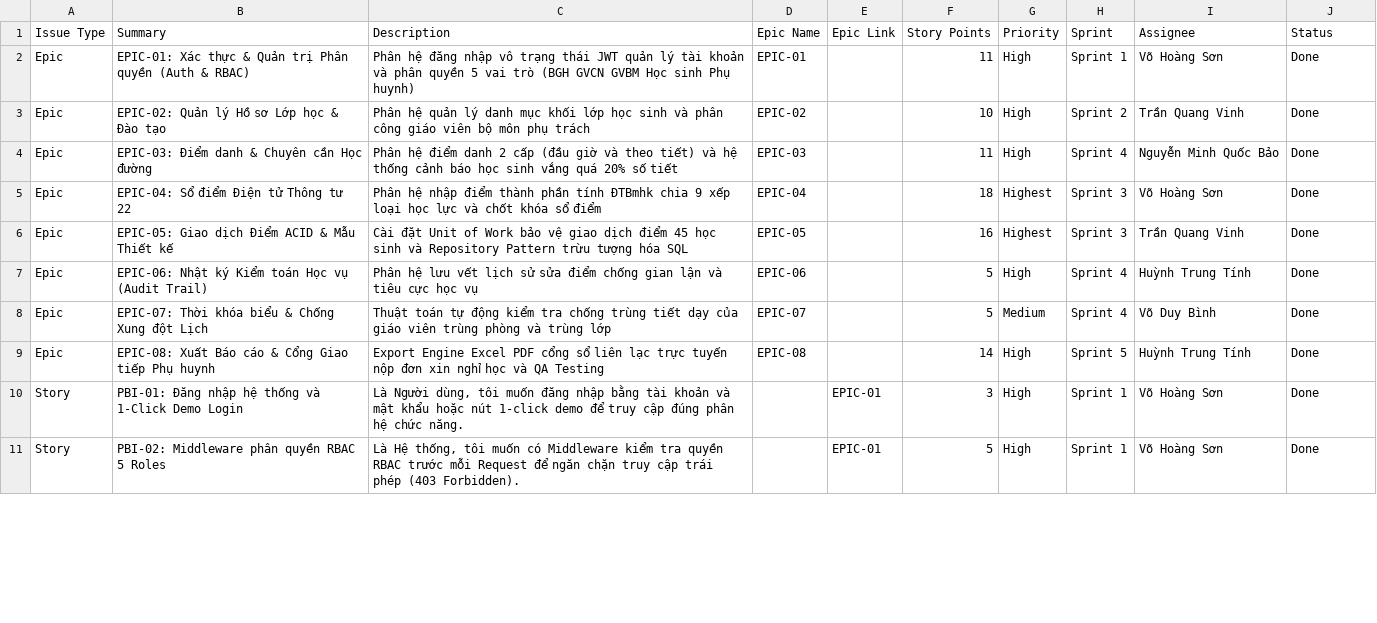
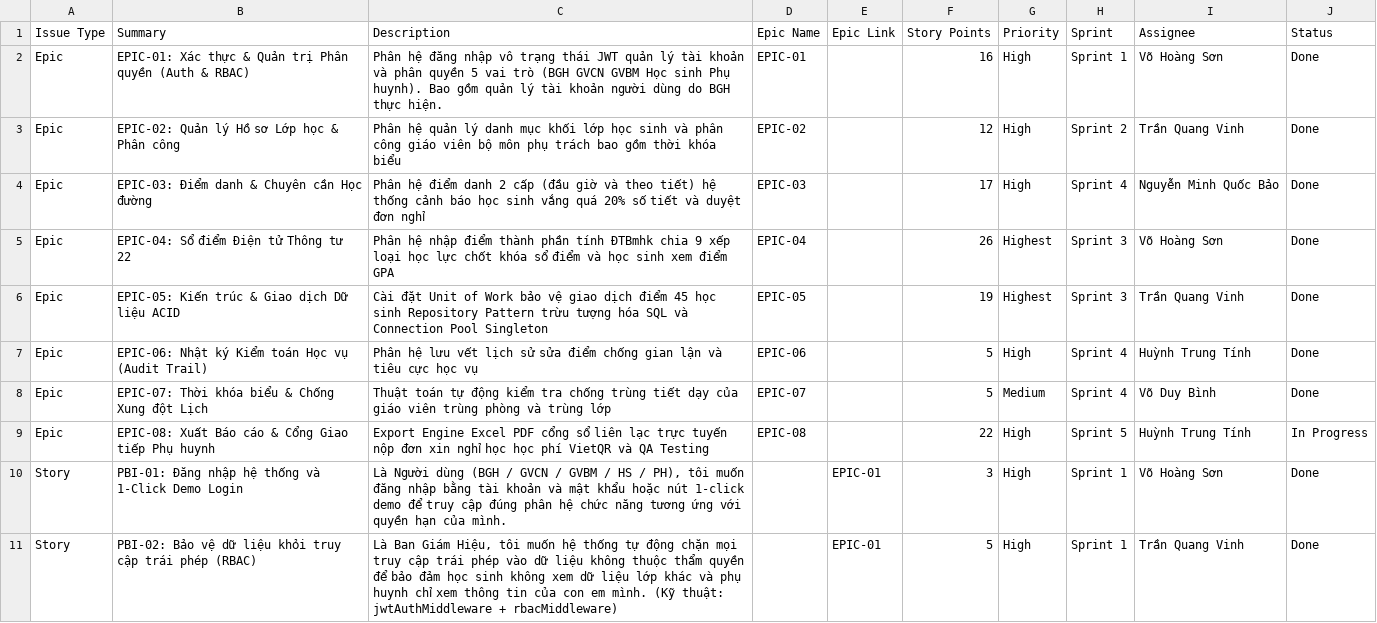
Before and after one commit to DYBInh2k5/Phat-Trien-Du-An-Phan-Mem, a CSV file: docs/jira_import_product_backlog.csv, drawn as a sheet; only a part is shown; the diff covers the shown part only.

Commit message:
docs: cap nhat jira csv va kanban mapping v3.0 - dong bo 25 PBI moi, sua actor sai, them 9 story moi, huong dan tao them the jira

```diff
--- a/docs/jira_import_product_backlog.csv
+++ b/docs/jira_import_product_backlog.csv
@@ -1,11 +1,11 @@
 Issue Type,Summary,Description,Epic Name,Epic Link,Story Points,Priority,Sprint,Assignee,Status
-Epic,EPIC-01: Xác thực & Quản trị Phân quyền (Auth & RBAC),Phân hệ đăng nhập vô trạng thái JWT quản lý tài khoản và phân quyền 5 vai trò (BGH GVCN GVBM Học sinh Phụ huynh),EPIC-01,,11,High,Sprint 1,Võ Hoàng Sơn,Done
-Epic,EPIC-02: Quản lý Hồ sơ Lớp học & Đào tạo,Phân hệ quản lý danh mục khối lớp học sinh và phân công giáo viên bộ môn phụ trách,EPIC-02,,10,High,Sprint 2,Trần Quang Vinh,Done
-Epic,EPIC-03: Điểm danh & Chuyên cần Học đường,Phân hệ điểm danh 2 cấp (đầu giờ và theo tiết) và hệ thống cảnh báo học sinh vắng quá 20% số tiết,EPIC-03,,11,High,Sprint 4,Nguyễn Minh Quốc Bảo,Done
-Epic,EPIC-04: Sổ điểm Điện tử Thông tư 22,Phân hệ nhập điểm thành phần tính ĐTBmhk chia 9 xếp loại học lực và chốt khóa sổ điểm,EPIC-04,,18,Highest,Sprint 3,Võ Hoàng Sơn,Done
-Epic,EPIC-05: Giao dịch Điểm ACID & Mẫu Thiết kế,Cài đặt Unit of Work bảo vệ giao dịch điểm 45 học sinh và Repository Pattern trừu tượng hóa SQL,EPIC-05,,16,Highest,Sprint 3,Trần Quang Vinh,Done
+Epic,EPIC-01: Xác thực & Quản trị Phân quyền (Auth & RBAC),Phân hệ đăng nhập vô trạng thái JWT quản lý tài khoản và phân quyền 5 vai trò (BGH GVCN GVBM Học sinh Phụ huynh). Bao gồm quản lý tài khoản người dùng do BGH thực hiện.,EPIC-01,,16,High,Sprint 1,Võ Hoàng Sơn,Done
+Epic,EPIC-02: Quản lý Hồ sơ Lớp học & Phân công,Phân hệ quản lý danh mục khối lớp học sinh và phân công giáo viên bộ môn phụ trách bao gồm thời khóa biểu,EPIC-02,,12,High,Sprint 2,Trần Quang Vinh,Done
+Epic,EPIC-03: Điểm danh & Chuyên cần Học đường,Phân hệ điểm danh 2 cấp (đầu giờ và theo tiết) hệ thống cảnh báo học sinh vắng quá 20% số tiết và duyệt đơn nghỉ,EPIC-03,,17,High,Sprint 4,Nguyễn Minh Quốc Bảo,Done
+Epic,EPIC-04: Sổ điểm Điện tử Thông tư 22,Phân hệ nhập điểm thành phần tính ĐTBmhk chia 9 xếp loại học lực chốt khóa sổ điểm và học sinh xem điểm GPA,EPIC-04,,26,Highest,Sprint 3,Võ Hoàng Sơn,Done
+Epic,EPIC-05: Kiến trúc & Giao dịch Dữ liệu ACID,Cài đặt Unit of Work bảo vệ giao dịch điểm 45 học sinh Repository Pattern trừu tượng hóa SQL và Connection Pool Singleton,EPIC-05,,19,Highest,Sprint 3,Trần Quang Vinh,Done
 Epic,EPIC-06: Nhật ký Kiểm toán Học vụ (Audit Trail),Phân hệ lưu vết lịch sử sửa điểm chống gian lận và tiêu cực học vụ,EPIC-06,,5,High,Sprint 4,Huỳnh Trung Tính,Done
 Epic,EPIC-07: Thời khóa biểu & Chống Xung đột Lịch,Thuật toán tự động kiểm tra chống trùng tiết dạy của giáo viên trùng phòng và trùng lớp,EPIC-07,,5,Medium,Sprint 4,Võ Duy Bình,Done
-Epic,EPIC-08: Xuất Báo cáo & Cổng Giao tiếp Phụ huynh,Export Engine Excel PDF cổng sổ liên lạc trực tuyến nộp đơn xin nghỉ học và QA Testing,EPIC-08,,14,High,Sprint 5,Huỳnh Trung Tính,Done
-Story,PBI-01: Đăng nhập hệ thống và 1-Click Demo Login,"Là Người dùng, tôi muốn đăng nhập bằng tài khoản và mật khẩu hoặc nút 1-click demo để truy cập đúng phân hệ chức năng.",,EPIC-01,3,High,Sprint 1,Võ Hoàng Sơn,Done
-Story,PBI-02: Middleware phân quyền RBAC 5 Roles,"Là Hệ thống, tôi muốn có Middleware kiểm tra quyền RBAC trước mỗi Request để ngăn chặn truy cập trái phép (403 Forbidden).",,EPIC-01,5,High,Sprint 1,Võ Hoàng Sơn,Done
+Epic,EPIC-08: Xuất Báo cáo & Cổng Giao tiếp Phụ huynh,Export Engine Excel PDF cổng sổ liên lạc trực tuyến nộp đơn xin nghỉ học học phí VietQR và QA Testing,EPIC-08,,22,High,Sprint 5,Huỳnh Trung Tính,In Progress
+Story,PBI-01: Đăng nhập hệ thống và 1-Click Demo Login,"Là Người dùng (BGH / GVCN / GVBM / HS / PH), tôi muốn đăng nhập bằng tài khoản và mật khẩu hoặc nút 1-click demo để truy cập đúng phân hệ chức năng tương ứng với quyền hạn của mình.",,EPIC-01,3,High,Sprint 1,Võ Hoàng Sơn,Done
+Story,PBI-02: Bảo vệ dữ liệu khỏi truy cập trái phép (RBAC),"Là Ban Giám Hiệu, tôi muốn hệ thống tự động chặn mọi truy cập trái phép vào dữ liệu không thuộc thẩm quyền để bảo đảm học sinh không xem dữ liệu lớp khác và phụ huynh chỉ xem thông tin của con em mình. (Kỹ thuật: jwtAuthMiddleware + rbacMiddleware)",,EPIC-01,5,High,Sprint 1,Trần Quang Vinh,Done
```
Also changed, not shown: 11 added rows, 3 removed rows and 31 edited cells elsewhere in this file, 1 other file.
